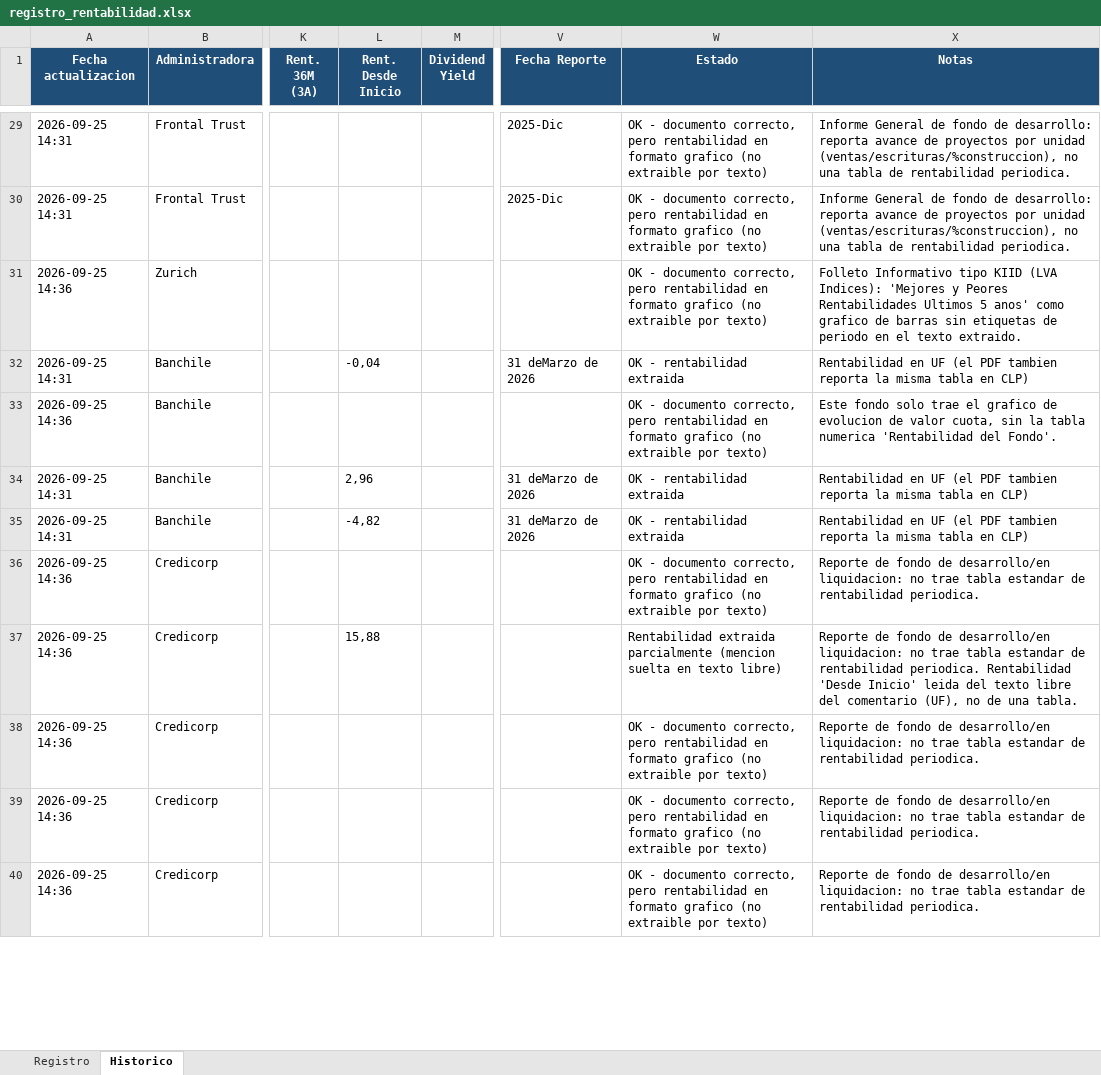
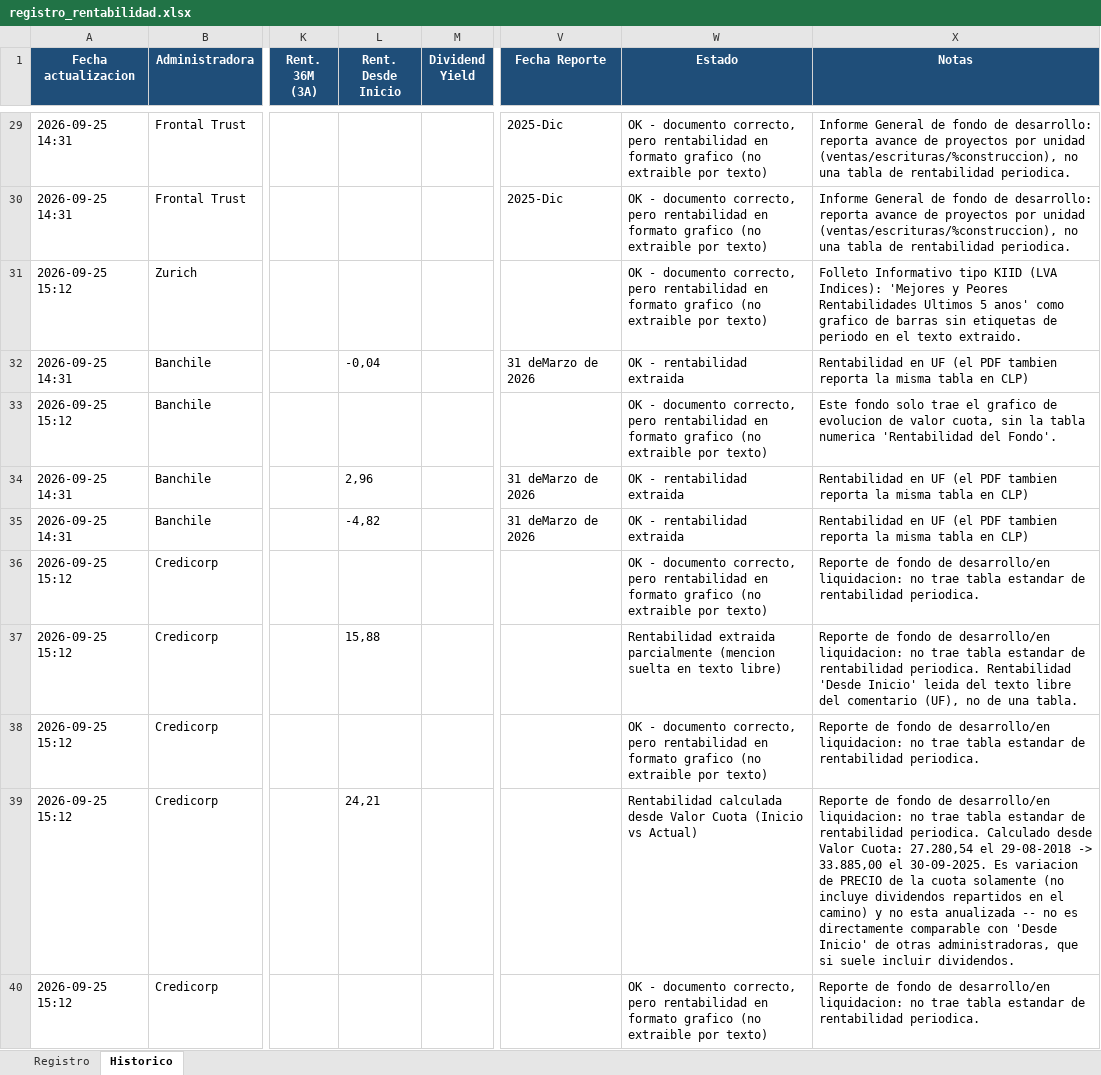
Before and after one commit to situinmobiliaria/fondos-inmobiliarios, an Excel workbook: registro_rentabilidad.xlsx, sheet Historico, drawn as a sheet; only a part is shown, gaps mark what is left out; values as stored, in another font and other column widths than the file's, no borders; the diff covers the shown part only; the diff names each change by its address in the sheet, - before the commit and + after, or states it on an @@ line.

Commit message:
Relectura mas profunda de Credicorp: 3 fondos mas con dato real
A pedido del usuario ("si hay dato que extraer, que salga"), se releyeron a
fondo los PDF marcados como Categoria E. Se encontro que 3 de los 11 fondos
de Credicorp (Aconcagua II ya estaba; se suman Renta Residencial II y III)
SI traen una tabla "Valor cuota: Inicio (fecha) <valor> / Actual (fecha)
<valor>" en texto limpio. Se agrega el calculo de rentabilidad acumulada
desde esos dos puntos (variacion de precio de la cuota, sin dividendos, no
anualizada -- documentado explicitamente en Notas para no confundirla con
la columna "Desde Inicio" de otras administradoras, que si incluye
dividendos).

Se revisaron tambien Frontal Trust (7), Ameris E (3) y los KIID de
Zurich/Security con la misma exigencia: en esos casos se confirmo que
genuinamente no hay un segundo punto de valor cuota ni una tabla legible
(los graficos de "Mejores/Peores Rentabilidad" de Zurich/Security son
comparaciones categoricas fondo-vs-industria, no series de tiempo -- ya se
habia probado la lectura por posicion ahi y daba un valor con otro
significado por coincidencia), asi que quedan sin cambios.

```diff
--- a/registro_rentabilidad.xlsx (sheet Historico)
+++ b/registro_rentabilidad.xlsx (sheet Historico)
-A31 (Fecha actualizacion): 2026-09-25 14:36
+A31 (Fecha actualizacion): 2026-09-25 15:12
-A33 (Fecha actualizacion): 2026-09-25 14:36
+A33 (Fecha actualizacion): 2026-09-25 15:12
-A36:A40 (Fecha actualizacion): 2026-09-25 14:36
+A36:A40 (Fecha actualizacion): 2026-09-25 15:12
-L39 (Rent. Desde Inicio): (empty)
+L39 (Rent. Desde Inicio): 24,21
-W39 (Estado): OK - documento correcto, pero rentabilidad en formato grafico (no extraible por texto)
+W39 (Estado): Rentabilidad calculada desde Valor Cuota (Inicio vs Actual)
-X39 (Notas): …rentabilidad periodica.
+X39 (Notas): …rentabilidad periodica. Calculado desde Valor Cuota: 27.280,54 el 29-08-2018 -> 33.885,00 el 30-09-2025. Es variacion de PRECIO de la cuota solamente (no incluye dividendos repartidos en el camino) y no esta anualizada -- no es directamente comparable con 'Desde Inicio' de otras administradoras, que si suele incluir dividendos.
```
Also changed, not shown: 25 edited cells elsewhere in this sheet, sheet Registro, diagnostico_fondos.xlsx, 4 other files.
